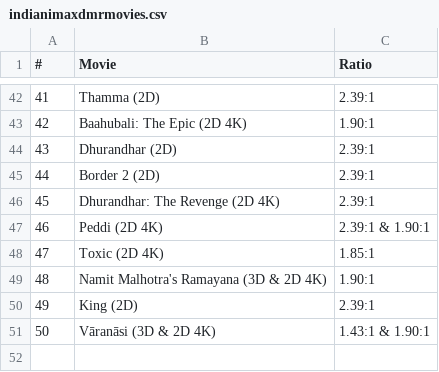
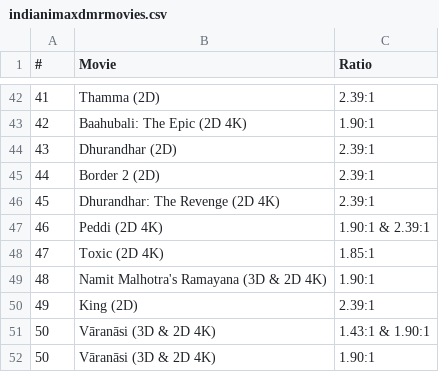
Before and after one commit to shreytyagi/shreytyagi, a CSV file: data/indianimaxdmrmovies.csv, drawn as a sheet; only a part is shown, gaps mark what is left out.

Commit message:
Update indianimaxdmrmovies.csv

```diff
--- a/data/indianimaxdmrmovies.csv
+++ b/data/indianimaxdmrmovies.csv
@@ -46,3 +46,3 @@
 45,Dhurandhar: The Revenge (2D 4K),2.39:1
-46,Peddi (2D 4K),2.39:1 & 1.90:1
+46,Peddi (2D 4K),1.90:1 & 2.39:1
 47,Toxic (2D 4K),1.85:1
@@ -51 +51,2 @@
 50,Vāranāsi (3D & 2D 4K),1.43:1 & 1.90:1
+50,Vāranāsi (3D & 2D 4K),1.90:1
```
